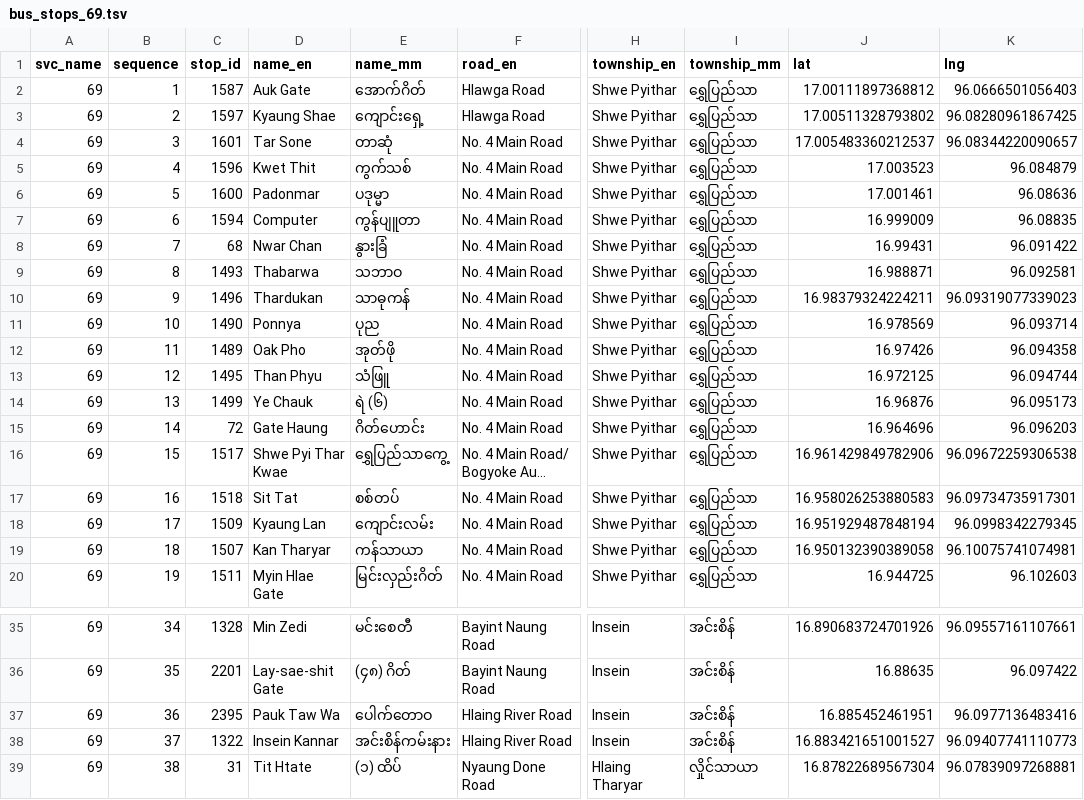
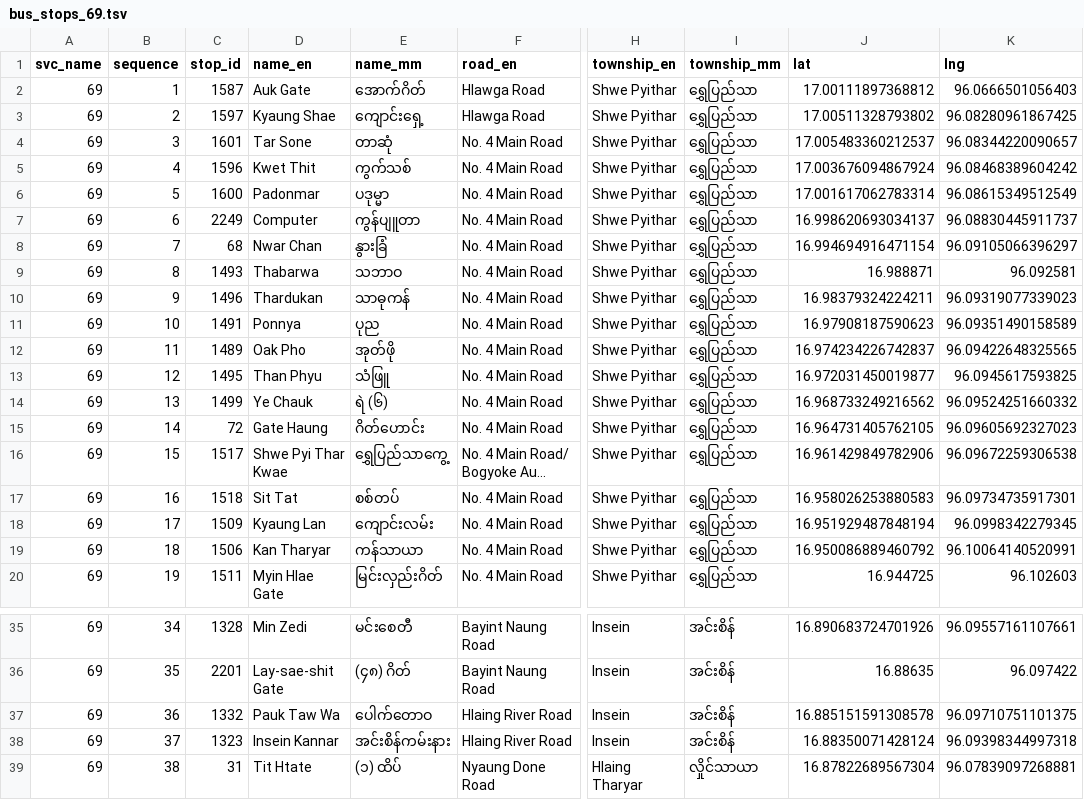
Before and after one commit to thantthet/YBS-Data, a TSV file: stop_sequences/bus_stops_69.tsv, drawn as a sheet; only a part is shown, gaps mark what is left out; long unchanged cells end in …; the diff covers the shown part only; the diff names each change by its address in the sheet, - before the commit and + after, or states it on an @@ line.

Commit message:
[69] Fix shape and some bus stops

```diff
--- a/stop_sequences/bus_stops_69.tsv
+++ b/stop_sequences/bus_stops_69.tsv
-J5 (lat): 17.003523
+J5 (lat): 17.003676094867924
-K5 (lng): 96.084879
+K5 (lng): 96.08468389604242
-J6 (lat): 17.001461
+J6 (lat): 17.001617062783314
-K6 (lng): 96.08636
+K6 (lng): 96.08615349512549
-C7 (stop_id): 1594
+C7 (stop_id): 2249
-J7 (lat): 16.999009
+J7 (lat): 16.998620693034137
-K7 (lng): 96.08835
+K7 (lng): 96.08830445911737
-J8 (lat): 16.99431
+J8 (lat): 16.994694916471154
-K8 (lng): 96.091422
+K8 (lng): 96.09105066396297
-C11 (stop_id): 1490
+C11 (stop_id): 1491
-J11 (lat): 16.978569
+J11 (lat): 16.97908187590623
-K11 (lng): 96.093714
+K11 (lng): 96.09351490158589
-J12 (lat): 16.97426
+J12 (lat): 16.974234226742837
-K12 (lng): 96.094358
+K12 (lng): 96.09422648325565
-J13 (lat): 16.972125
+J13 (lat): 16.972031450019877
-K13 (lng): 96.094744
+K13 (lng): 96.0945617593825
-J14 (lat): 16.96876
+J14 (lat): 16.968733249216562
-K14 (lng): 96.095173
+K14 (lng): 96.09524251660332
-J15 (lat): 16.964696
+J15 (lat): 16.964731405762105
-K15 (lng): 96.096203
+K15 (lng): 96.09605692327023
-C19 (stop_id): 1507
+C19 (stop_id): 1506
-J19 (lat): 16.950132390389058
+J19 (lat): 16.950086889460792
-K19 (lng): 96.10075741074981
+K19 (lng): 96.10064140520991
-C37 (stop_id): 2395
+C37 (stop_id): 1332
-J37 (lat): 16.885452461951
+J37 (lat): 16.885151591308578
-K37 (lng): 96.0977136483416
+K37 (lng): 96.09710751101375
-C38 (stop_id): 1322
+C38 (stop_id): 1323
-J38 (lat): 16.883421651001527
+J38 (lat): 16.88350071428124
-K38 (lng): 96.09407741110773
+K38 (lng): 96.09398344997318
```
Also changed, not shown: 28 edited cells elsewhere in this file, 1 other file.
